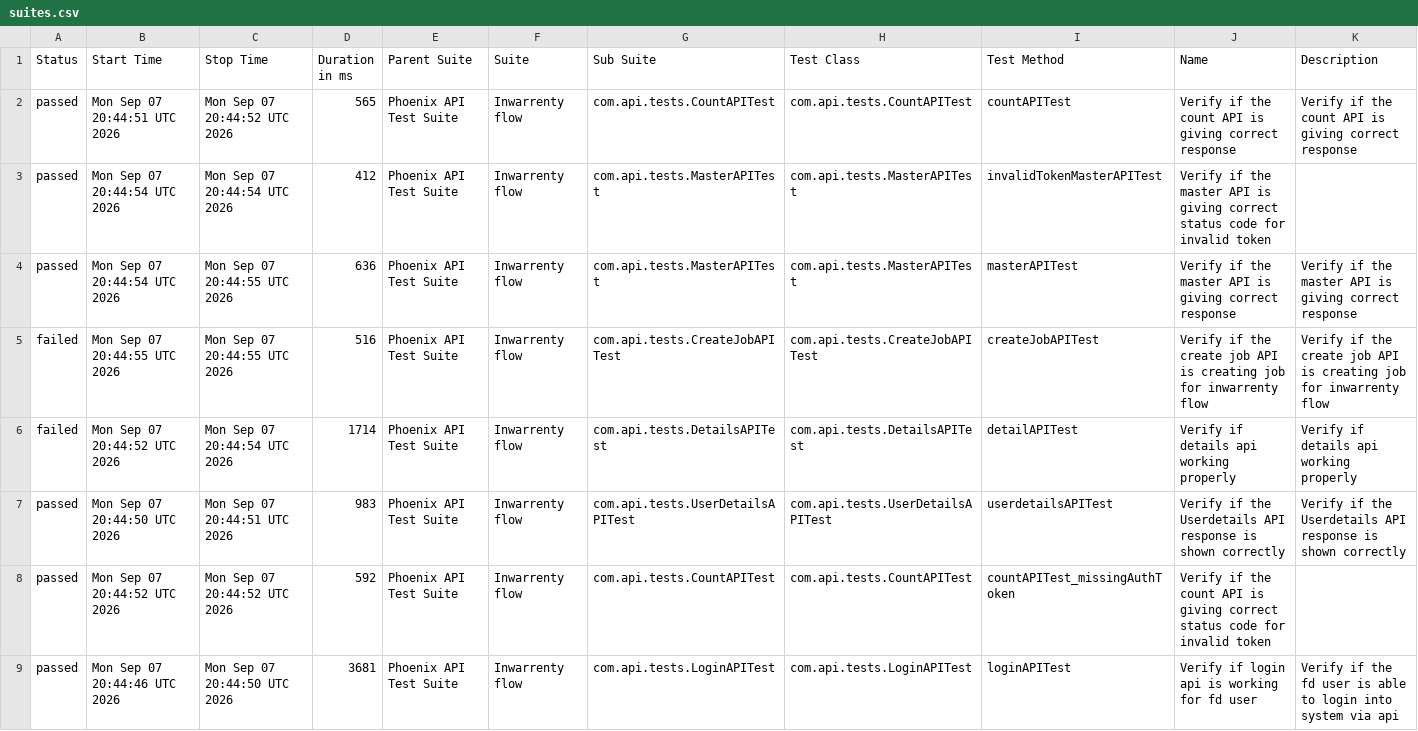
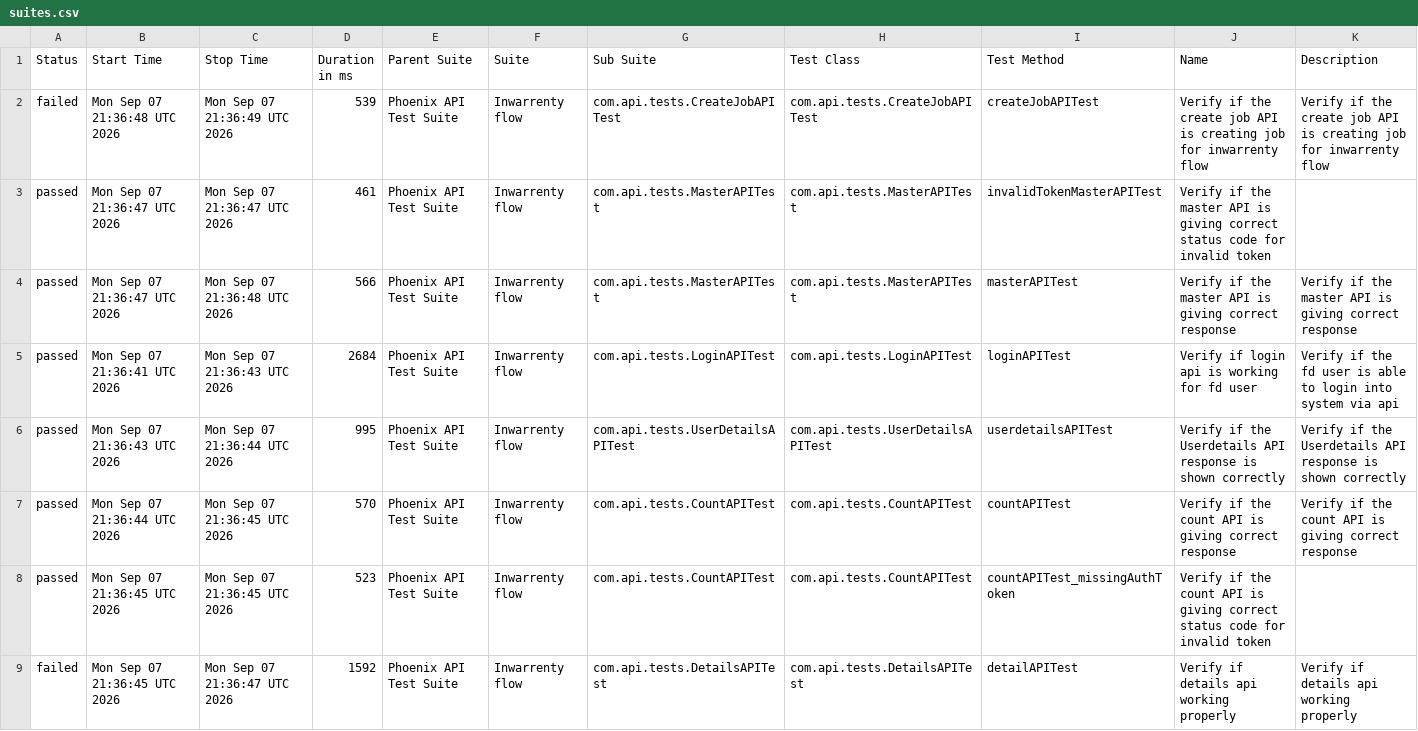
Before and after one commit to AbhijitNaik05/PhoenixTestAutomationFramework, a CSV file: data/suites.csv, drawn as a sheet.

```diff
--- a/data/suites.csv
+++ b/data/suites.csv
@@ -1,9 +1,9 @@
 "Status","Start Time","Stop Time","Duration in ms","Parent Suite","Suite","Sub Suite","Test Class","Test Method","Name","Description"
-"passed","Mon Sep 07 20:44:51 UTC 2026","Mon Sep 07 20:44:52 UTC 2026","565","Phoenix API Test Suite","Inwarrenty flow","com.api.tests.CountAPITest","com.api.tests.CountAPITest","countAPITest","Verify if the count API is giving correct response","Verify if the count API is giving correct response"
-"passed","Mon Sep 07 20:44:54 UTC 2026","Mon Sep 07 20:44:54 UTC 2026","412","Phoenix API Test Suite","Inwarrenty flow","com.api.tests.MasterAPITest","com.api.tests.MasterAPITest","invalidTokenMasterAPITest","Verify if the master API is giving correct status code for invalid token",""
-"passed","Mon Sep 07 20:44:54 UTC 2026","Mon Sep 07 20:44:55 UTC 2026","636","Phoenix API Test Suite","Inwarrenty flow","com.api.tests.MasterAPITest","com.api.tests.MasterAPITest","masterAPITest","Verify if the master API is giving correct response","Verify if the master API is giving correct response"
-"failed","Mon Sep 07 20:44:55 UTC 2026","Mon Sep 07 20:44:55 UTC 2026","516","Phoenix API Test Suite","Inwarrenty flow","com.api.tests.CreateJobAPITest","com.api.tests.CreateJobAPITest","createJobAPITest","Verify if the create job API is creating job for inwarrenty flow","Verify if the create job API is creating job for inwarrenty flow"
-"failed","Mon Sep 07 20:44:52 UTC 2026","Mon Sep 07 20:44:54 UTC 2026","1714","Phoenix API Test Suite","Inwarrenty flow","com.api.tests.DetailsAPITest","com.api.tests.DetailsAPITest","detailAPITest","Verify if details api working properly","Verify if details api working properly"
-"passed","Mon Sep 07 20:44:50 UTC 2026","Mon Sep 07 20:44:51 UTC 2026","983","Phoenix API Test Suite","Inwarrenty flow","com.api.tests.UserDetailsAPITest","com.api.tests.UserDetailsAPITest","userdetailsAPITest","Verify if the Userdetails API response is shown correctly","Verify if the Userdetails API response is shown correctly"
-"passed","Mon Sep 07 20:44:52 UTC 2026","Mon Sep 07 20:44:52 UTC 2026","592","Phoenix API Test Suite","Inwarrenty flow","com.api.tests.CountAPITest","com.api.tests.CountAPITest","countAPITest_missingAuthToken","Verify if the count API is giving correct status code for invalid token",""
-"passed","Mon Sep 07 20:44:46 UTC 2026","Mon Sep 07 20:44:50 UTC 2026","3681","Phoenix API Test Suite","Inwarrenty flow","com.api.tests.LoginAPITest","com.api.tests.LoginAPITest","loginAPITest","Verify if login api is working for fd user","Verify if the fd user is able to login into system via api"
+"failed","Mon Sep 07 21:36:48 UTC 2026","Mon Sep 07 21:36:49 UTC 2026","539","Phoenix API Test Suite","Inwarrenty flow","com.api.tests.CreateJobAPITest","com.api.tests.CreateJobAPITest","createJobAPITest","Verify if the create job API is creating job for inwarrenty flow","Verify if the create job API is creating job for inwarrenty flow"
+"passed","Mon Sep 07 21:36:47 UTC 2026","Mon Sep 07 21:36:47 UTC 2026","461","Phoenix API Test Suite","Inwarrenty flow","com.api.tests.MasterAPITest","com.api.tests.MasterAPITest","invalidTokenMasterAPITest","Verify if the master API is giving correct status code for invalid token",""
+"passed","Mon Sep 07 21:36:47 UTC 2026","Mon Sep 07 21:36:48 UTC 2026","566","Phoenix API Test Suite","Inwarrenty flow","com.api.tests.MasterAPITest","com.api.tests.MasterAPITest","masterAPITest","Verify if the master API is giving correct response","Verify if the master API is giving correct response"
+"passed","Mon Sep 07 21:36:41 UTC 2026","Mon Sep 07 21:36:43 UTC 2026","2684","Phoenix API Test Suite","Inwarrenty flow","com.api.tests.LoginAPITest","com.api.tests.LoginAPITest","loginAPITest","Verify if login api is working for fd user","Verify if the fd user is able to login into system via api"
+"passed","Mon Sep 07 21:36:43 UTC 2026","Mon Sep 07 21:36:44 UTC 2026","995","Phoenix API Test Suite","Inwarrenty flow","com.api.tests.UserDetailsAPITest","com.api.tests.UserDetailsAPITest","userdetailsAPITest","Verify if the Userdetails API response is shown correctly","Verify if the Userdetails API response is shown correctly"
+"passed","Mon Sep 07 21:36:44 UTC 2026","Mon Sep 07 21:36:45 UTC 2026","570","Phoenix API Test Suite","Inwarrenty flow","com.api.tests.CountAPITest","com.api.tests.CountAPITest","countAPITest","Verify if the count API is giving correct response","Verify if the count API is giving correct response"
+"passed","Mon Sep 07 21:36:45 UTC 2026","Mon Sep 07 21:36:45 UTC 2026","523","Phoenix API Test Suite","Inwarrenty flow","com.api.tests.CountAPITest","com.api.tests.CountAPITest","countAPITest_missingAuthToken","Verify if the count API is giving correct status code for invalid token",""
+"failed","Mon Sep 07 21:36:45 UTC 2026","Mon Sep 07 21:36:47 UTC 2026","1592","Phoenix API Test Suite","Inwarrenty flow","com.api.tests.DetailsAPITest","com.api.tests.DetailsAPITest","detailAPITest","Verify if details api working properly","Verify if details api working properly"
```
Also changed, not shown: data/behaviors.csv, 50 other files.
